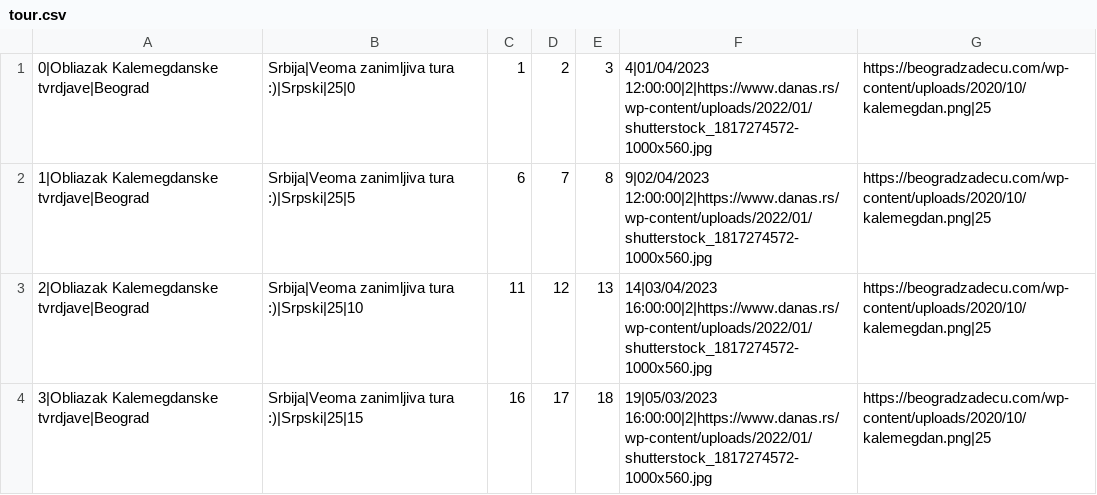
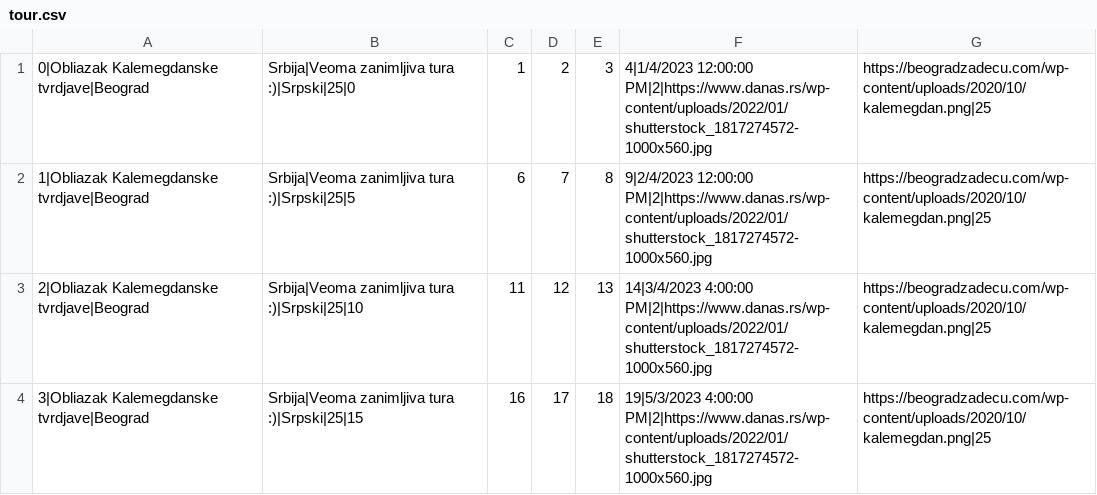
Before and after one commit to jblanusa13/SimsProjekat, a CSV file: ProjectSims/ProjectSims/Resources/Data/tour.csv, drawn as a sheet.

```diff
--- a/ProjectSims/ProjectSims/Resources/Data/tour.csv
+++ b/ProjectSims/ProjectSims/Resources/Data/tour.csv
@@ -1,4 +1,4 @@
-0|Obliazak Kalemegdanske tvrdjave|Beograd,Srbija|Veoma zanimljiva tura :)|Srpski|25|0,1,2,3,4|01/04/2023 12:00:00|2|https://www.danas.rs/wp-content/uploads/2022/01/shutterstock_1817274572-1000x560.jpg,https://beogradzadecu.com/wp-content/uploads/2020/10/kalemegdan.png|25
-1|Obliazak Kalemegdanske tvrdjave|Beograd,Srbija|Veoma zanimljiva tura :)|Srpski|25|5,6,7,8,9|02/04/2023 12:00:00|2|https://www.danas.rs/wp-content/uploads/2022/01/shutterstock_1817274572-1000x560.jpg,https://beogradzadecu.com/wp-content/uploads/2020/10/kalemegdan.png|25
-2|Obliazak Kalemegdanske tvrdjave|Beograd,Srbija|Veoma zanimljiva tura :)|Srpski|25|10,11,12,13,14|03/04/2023 16:00:00|2|https://www.danas.rs/wp-content/uploads/2022/01/shutterstock_1817274572-1000x560.jpg,https://beogradzadecu.com/wp-content/uploads/2020/10/kalemegdan.png|25
-3|Obliazak Kalemegdanske tvrdjave|Beograd,Srbija|Veoma zanimljiva tura :)|Srpski|25|15,16,17,18,19|05/03/2023 16:00:00|2|https://www.danas.rs/wp-content/uploads/2022/01/shutterstock_1817274572-1000x560.jpg,https://beogradzadecu.com/wp-content/uploads/2020/10/kalemegdan.png|25
+0|Obliazak Kalemegdanske tvrdjave|Beograd,Srbija|Veoma zanimljiva tura :)|Srpski|25|0,1,2,3,4|1/4/2023 12:00:00 PM|2|https://www.danas.rs/wp-content/uploads/2022/01/shutterstock_1817274572-1000x560.jpg,https://beogradzadecu.com/wp-content/uploads/2020/10/kalemegdan.png|25
+1|Obliazak Kalemegdanske tvrdjave|Beograd,Srbija|Veoma zanimljiva tura :)|Srpski|25|5,6,7,8,9|2/4/2023 12:00:00 PM|2|https://www.danas.rs/wp-content/uploads/2022/01/shutterstock_1817274572-1000x560.jpg,https://beogradzadecu.com/wp-content/uploads/2020/10/kalemegdan.png|25
+2|Obliazak Kalemegdanske tvrdjave|Beograd,Srbija|Veoma zanimljiva tura :)|Srpski|25|10,11,12,13,14|3/4/2023 4:00:00 PM|2|https://www.danas.rs/wp-content/uploads/2022/01/shutterstock_1817274572-1000x560.jpg,https://beogradzadecu.com/wp-content/uploads/2020/10/kalemegdan.png|25
+3|Obliazak Kalemegdanske tvrdjave|Beograd,Srbija|Veoma zanimljiva tura :)|Srpski|25|15,16,17,18,19|5/3/2023 4:00:00 PM|2|https://www.danas.rs/wp-content/uploads/2022/01/shutterstock_1817274572-1000x560.jpg,https://beogradzadecu.com/wp-content/uploads/2020/10/kalemegdan.png|25
```
Also changed, not shown: 4 other files.
